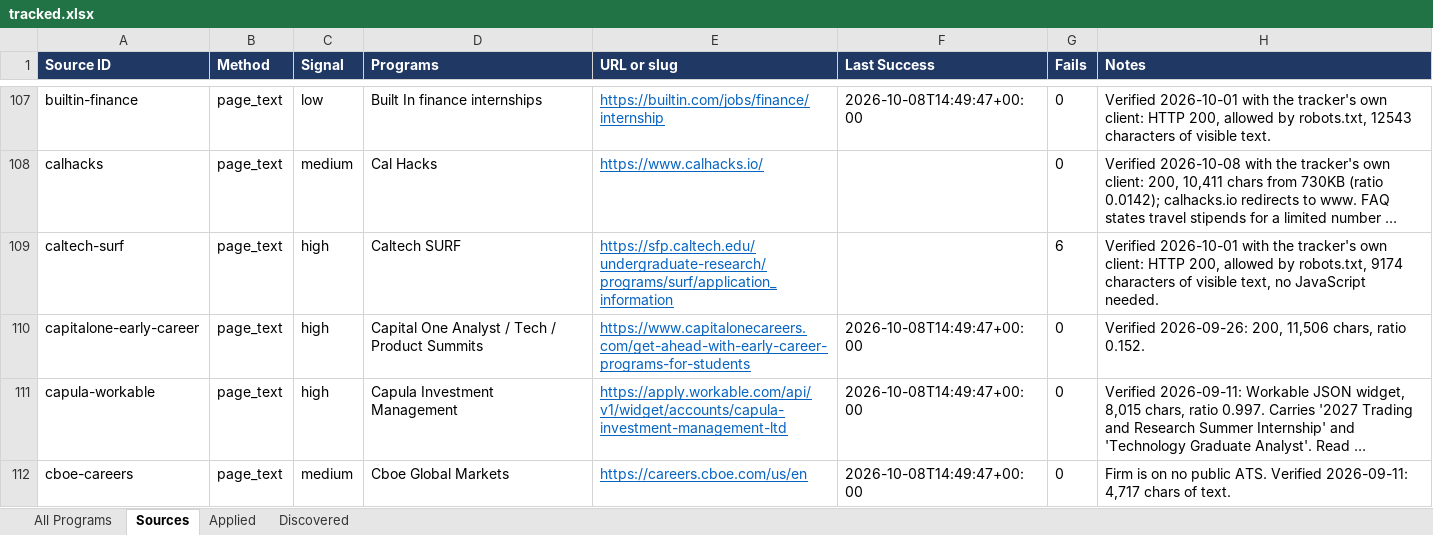
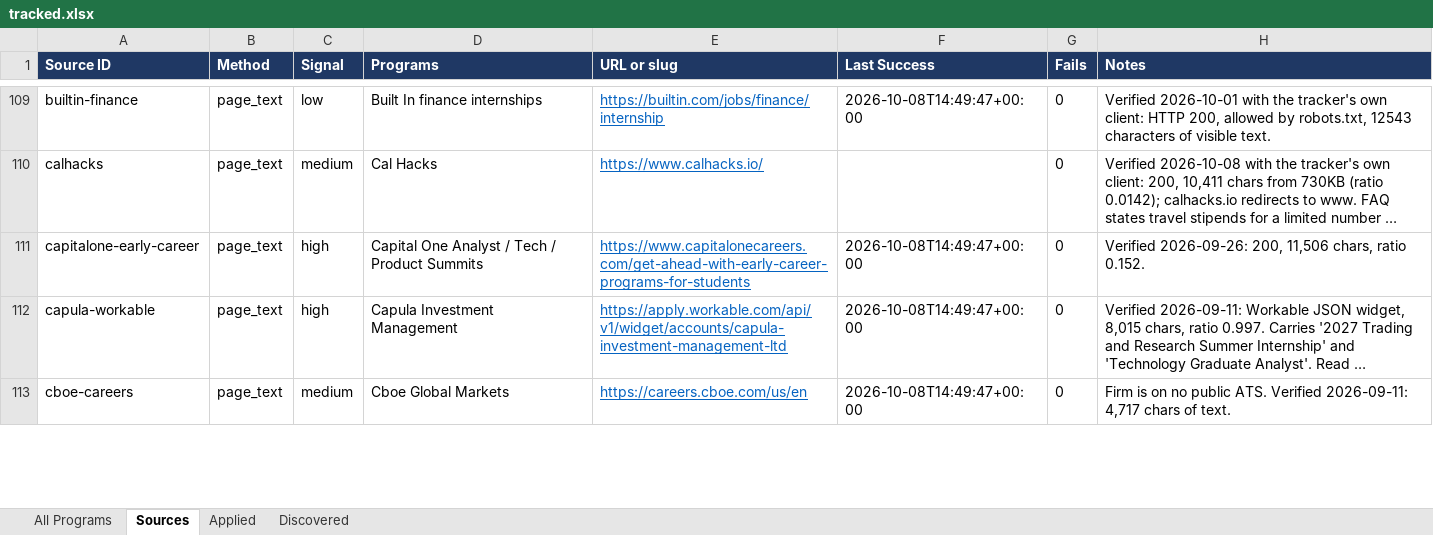
Before and after one commit to YeziShanYang/Internship-Opportunity-Aggregator, an Excel workbook: out/tracked.xlsx, sheet Sources, drawn as a sheet; only a part is shown, gaps mark what is left out; long unchanged cells end in …; values as stored, in another font and other column widths than the file's, no borders; removed rows and columns are numbered as before the commit, all else as after; the diff covers the shown part only; the diff names each change by its address in the sheet, - before the commit and + after, or states it on an @@ line.

```diff
--- a/out/tracked.xlsx (sheet Sources)
+++ b/out/tracked.xlsx (sheet Sources)
-row 109: caltech-surf | page_text | high | Caltech SURF | https://sfp.caltech.edu/undergraduate-research/programs/surf/application_information |  | 6 | Verified 2026-10-01 with the tracker's own client: HTTP 200, allowed by robots.txt, 9174 characters of visible text, no JavaScript needed.
```
Also changed, not shown: 3 added rows, 2 removed rows and 7 edited cells elsewhere in this sheet, out/programs.xlsx, 2 other files.
